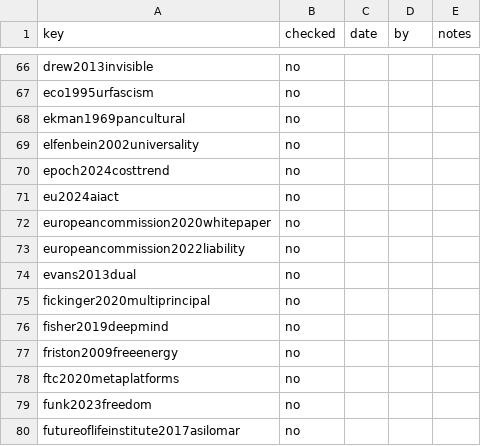
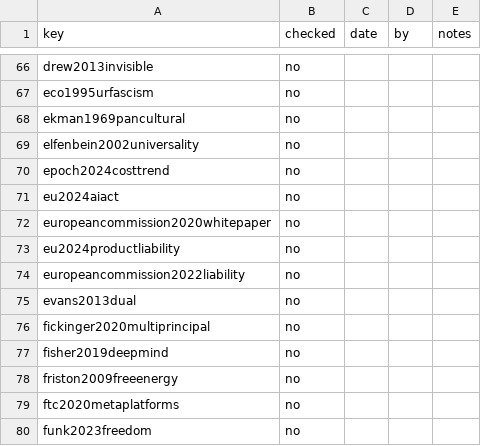
Before and after one commit to iterabloom/antifascist.intelligence, a TSV file: finishing/refs-ledger.tsv, drawn as a sheet; only a part is shown, gaps mark what is left out; the shorter side is filled out with more unchanged rows; the diff names each change by its address in the sheet, - before the commit and + after, or states it on an @@ line.

Commit message:
The enacted half of the liability answer, and the register it does not reach
Four author-supplied texts: a new bibliography entry for Directive (EU)
2024/2853, two replacements in 11.9 and one in 10.3.

11.9 had said the one serious legislative attempt came and went. That was
wrong by omission. The recast product liability directive was adopted in
2024, brings software expressly within the definition of a product, and
carries the instrument the withdrawn proposal was wanted for: a
disclosure duty and rebuttable presumptions of defectiveness and of the
causal link where technical complexity makes proof excessively difficult.
The confinement is now the finding -- the duty holds where the harm is
physical and the defendant is an economic operator in a chain built for
goods, and lapses where the harm is to a right, the loss is economic, or
the operator is a state.

The verification list the instruction pointed at was not in the message,
so the addendum was checked against the directive at EUR-Lex. Every
clause holds; the article numbers are recorded in D-347 and not applied.

Reported and not applied: Art. 6(1)'s first limb is wider than the book
says, reading "death or personal injury, including medically recognised
damage to psychological health", which neither the addendum nor either
section carries; "including AI systems" is a recital and not the
definition; and the transposition article number could not be pinned,
though its sentence and the date of 9 December 2026 are verified twice.

D-347.

Signed-off-by: jgstern-agent <josh-agent@iterabloom.com>

```diff
--- a/finishing/refs-ledger.tsv
+++ b/finishing/refs-ledger.tsv
+row 73: eu2024productliability | no
```
Also changed, not shown: finishing/ledger.tsv, finishing/reports/section_stats.tsv, 7 other files.
